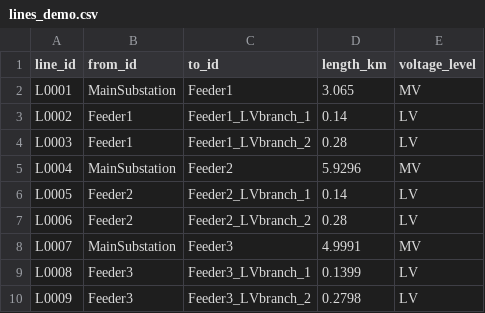
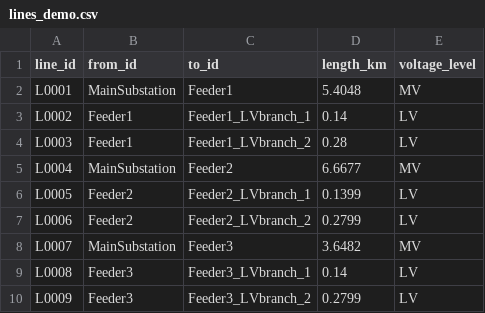
Before and after one commit to amin-jalilzadeh-tu/QU, a CSV file: lines_demo.csv, drawn as a sheet.

```diff
--- a/lines_demo.csv
+++ b/lines_demo.csv
@@ -1,10 +1,10 @@
 line_id,from_id,to_id,length_km,voltage_level
-L0001,MainSubstation,Feeder1,3.065,MV
+L0001,MainSubstation,Feeder1,5.4048,MV
 L0002,Feeder1,Feeder1_LVbranch_1,0.14,LV
 L0003,Feeder1,Feeder1_LVbranch_2,0.28,LV
-L0004,MainSubstation,Feeder2,5.9296,MV
-L0005,Feeder2,Feeder2_LVbranch_1,0.14,LV
-L0006,Feeder2,Feeder2_LVbranch_2,0.28,LV
-L0007,MainSubstation,Feeder3,4.9991,MV
-L0008,Feeder3,Feeder3_LVbranch_1,0.1399,LV
-L0009,Feeder3,Feeder3_LVbranch_2,0.2798,LV
+L0004,MainSubstation,Feeder2,6.6677,MV
+L0005,Feeder2,Feeder2_LVbranch_1,0.1399,LV
+L0006,Feeder2,Feeder2_LVbranch_2,0.2799,LV
+L0007,MainSubstation,Feeder3,3.6482,MV
+L0008,Feeder3,Feeder3_LVbranch_1,0.14,LV
+L0009,Feeder3,Feeder3_LVbranch_2,0.2799,LV
```
Also changed, not shown: building_assignments.csv, buildings_demo.csv, 13 other files.
